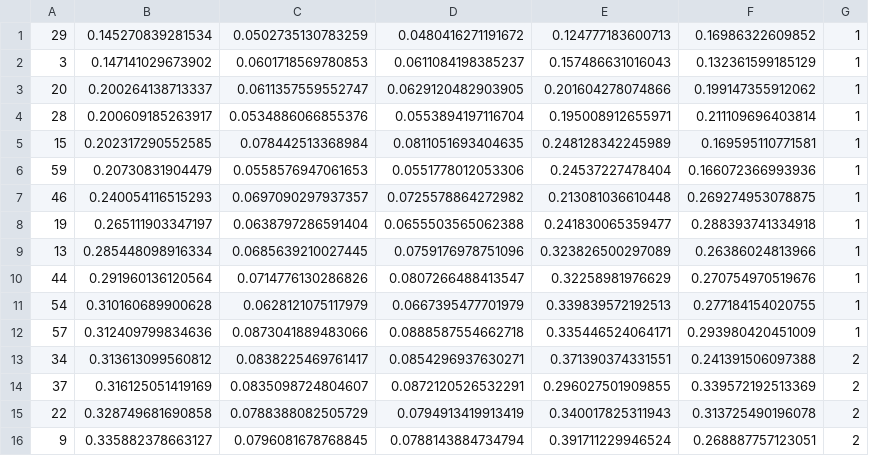
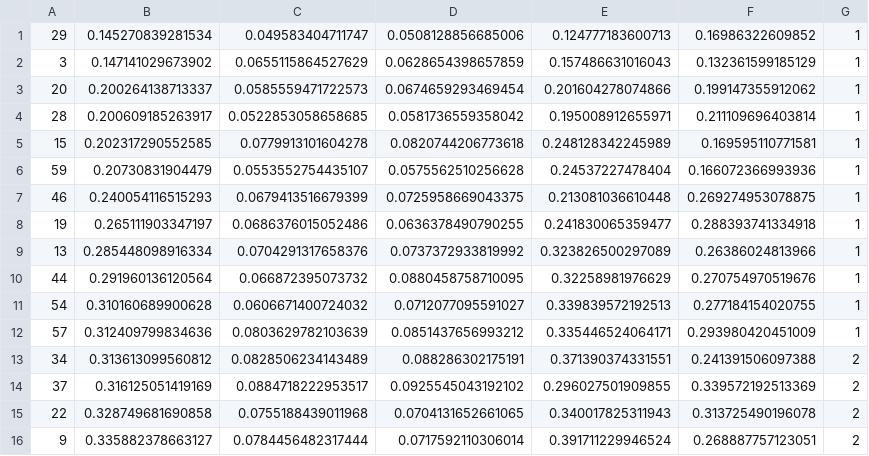
Before and after one commit to mllewis/RC, a CSV file: analysis/data/complicatedNormsObjs_BYITEM-m.csv, drawn as a sheet; only a part is shown; the diff covers the shown part only.

```diff
--- a/analysis/data/complicatedNormsObjs_BYITEM-m.csv
+++ b/analysis/data/complicatedNormsObjs_BYITEM-m.csv
@@ -1,16 +1,16 @@
-29,0.145270839281534,0.0502735130783259,0.0480416271191672,0.124777183600713,0.16986322609852,1
-3,0.147141029673902,0.0601718569780853,0.0611084198385237,0.157486631016043,0.132361599185129,1
-20,0.200264138713337,0.0611357559552747,0.0629120482903905,0.201604278074866,0.199147355912062,1
-28,0.200609185263917,0.0534886066855376,0.0553894197116704,0.195008912655971,0.211109696403814,1
-15,0.202317290552585,0.078442513368984,0.0811051693404635,0.248128342245989,0.169595110771581,1
-59,0.20730831904479,0.0558576947061653,0.0551778012053306,0.24537227478404,0.166072366993936,1
-46,0.240054116515293,0.0697090297937357,0.0725578864272982,0.213081036610448,0.269274953078875,1
-19,0.265111903347197,0.0638797286591404,0.0655503565062388,0.241830065359477,0.288393741334918,1
-13,0.285448098916334,0.0685639210027445,0.0759176978751096,0.323826500297089,0.26386024813966,1
-44,0.291960136120564,0.0714776130286826,0.0807266488413547,0.32258981976629,0.270754970519676,1
-54,0.310160689900628,0.0628121075117979,0.0667395477701979,0.339839572192513,0.277184154020755,1
-57,0.312409799834636,0.0873041889483066,0.0888587554662718,0.335446524064171,0.293980420451009,1
-34,0.313613099560812,0.0838225469761417,0.0854296937630271,0.371390374331551,0.241391506097388,2
-37,0.316125051419169,0.0835098724804607,0.0872120526532291,0.296027501909855,0.339572192513369,2
-22,0.328749681690858,0.0788388082505729,0.0794913419913419,0.340017825311943,0.313725490196078,2
-9,0.335882378663127,0.0796081678768845,0.0788143884734794,0.391711229946524,0.268887757123051,2
+29,0.145270839281534,0.049583404711747,0.0508128856685006,0.124777183600713,0.16986322609852,1
+3,0.147141029673902,0.0655115864527629,0.0628654398657859,0.157486631016043,0.132361599185129,1
+20,0.200264138713337,0.0585559471722573,0.0674659293469454,0.201604278074866,0.199147355912062,1
+28,0.200609185263917,0.0522853058658685,0.0581736559358042,0.195008912655971,0.211109696403814,1
+15,0.202317290552585,0.0779913101604278,0.0820744206773618,0.248128342245989,0.169595110771581,1
+59,0.20730831904479,0.0553552754435107,0.0575562510256628,0.24537227478404,0.166072366993936,1
+46,0.240054116515293,0.0679413516679399,0.0725958669043375,0.213081036610448,0.269274953078875,1
+19,0.265111903347197,0.0686376015052486,0.0636378490790255,0.241830065359477,0.288393741334918,1
+13,0.285448098916334,0.0704291317658376,0.0737372933819992,0.323826500297089,0.26386024813966,1
+44,0.291960136120564,0.066872395073732,0.0880458758710095,0.32258981976629,0.270754970519676,1
+54,0.310160689900628,0.0606671400724032,0.0712077095591027,0.339839572192513,0.277184154020755,1
+57,0.312409799834636,0.0803629782103639,0.0851437656993212,0.335446524064171,0.293980420451009,1
+34,0.313613099560812,0.0828506234143489,0.088286302175191,0.371390374331551,0.241391506097388,2
+37,0.316125051419169,0.0884718222953517,0.0925545043192102,0.296027501909855,0.339572192513369,2
+22,0.328749681690858,0.0755188439011968,0.0704131652661065,0.340017825311943,0.313725490196078,2
+9,0.335882378663127,0.0784456482317444,0.0717592110306014,0.391711229946524,0.268887757123051,2
```
Also changed, not shown: 88 edited cells elsewhere in this file, analysis/data/complicatedNormsGeons_BYITEM.csv, analysis/data/complicatedNormsObjs_BYITEM.csv, 7 other files.
